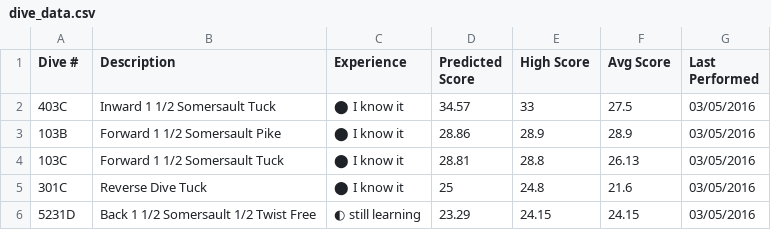
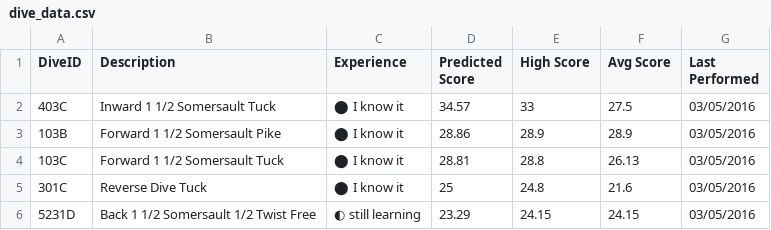
Before and after one commit to FancyVase/Springboard, a CSV file: dive_data.csv, drawn as a sheet; only a part is shown.

Commit message:
added function to buttons, esp New List

```diff
--- a/dive_data.csv
+++ b/dive_data.csv
@@ -1,2 +1,2 @@
-Dive #,Description,Experience,Predicted Score,High Score,Avg Score,Last Performed
+DiveID,Description,Experience,Predicted Score,High Score,Avg Score,Last Performed
 403C,Inward 1 1/2 Somersault Tuck,⬤ I know it,34.57,33,27.5,03/05/2016
```
Also changed, not shown: 3 other files.
